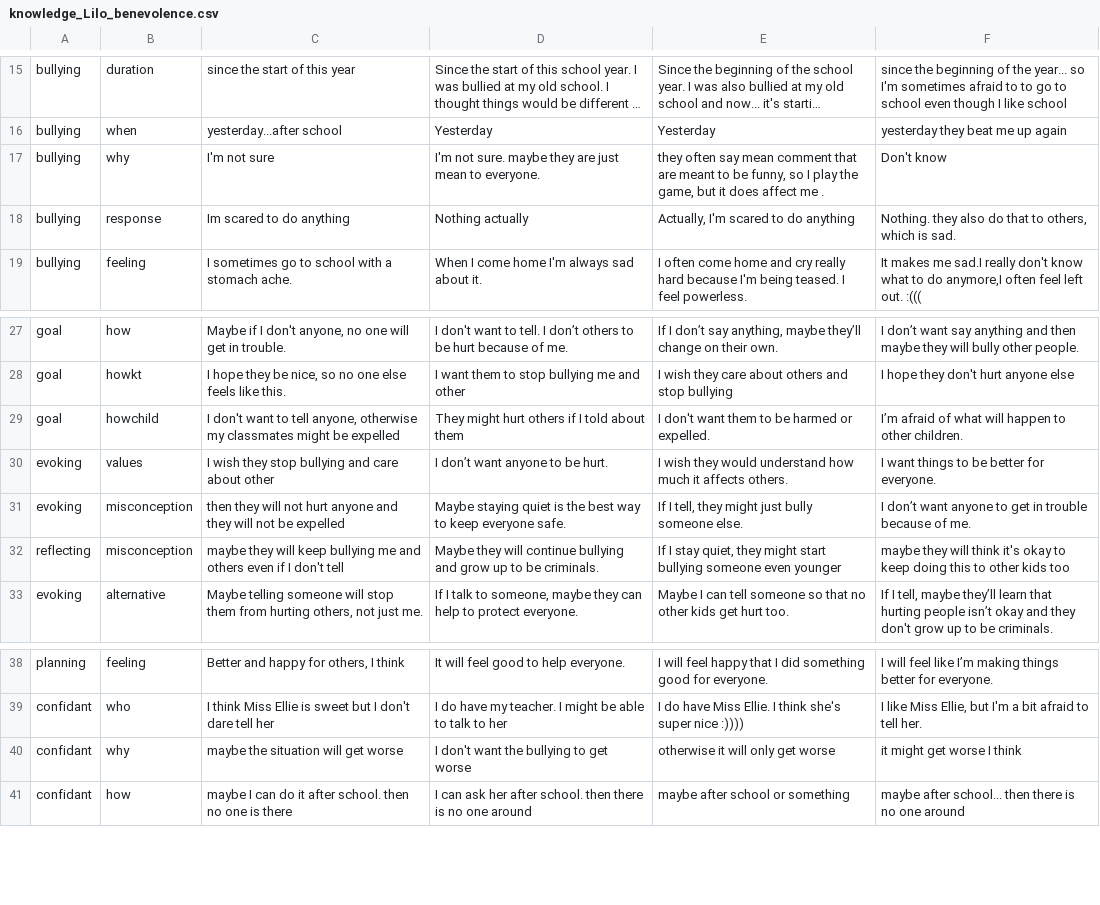
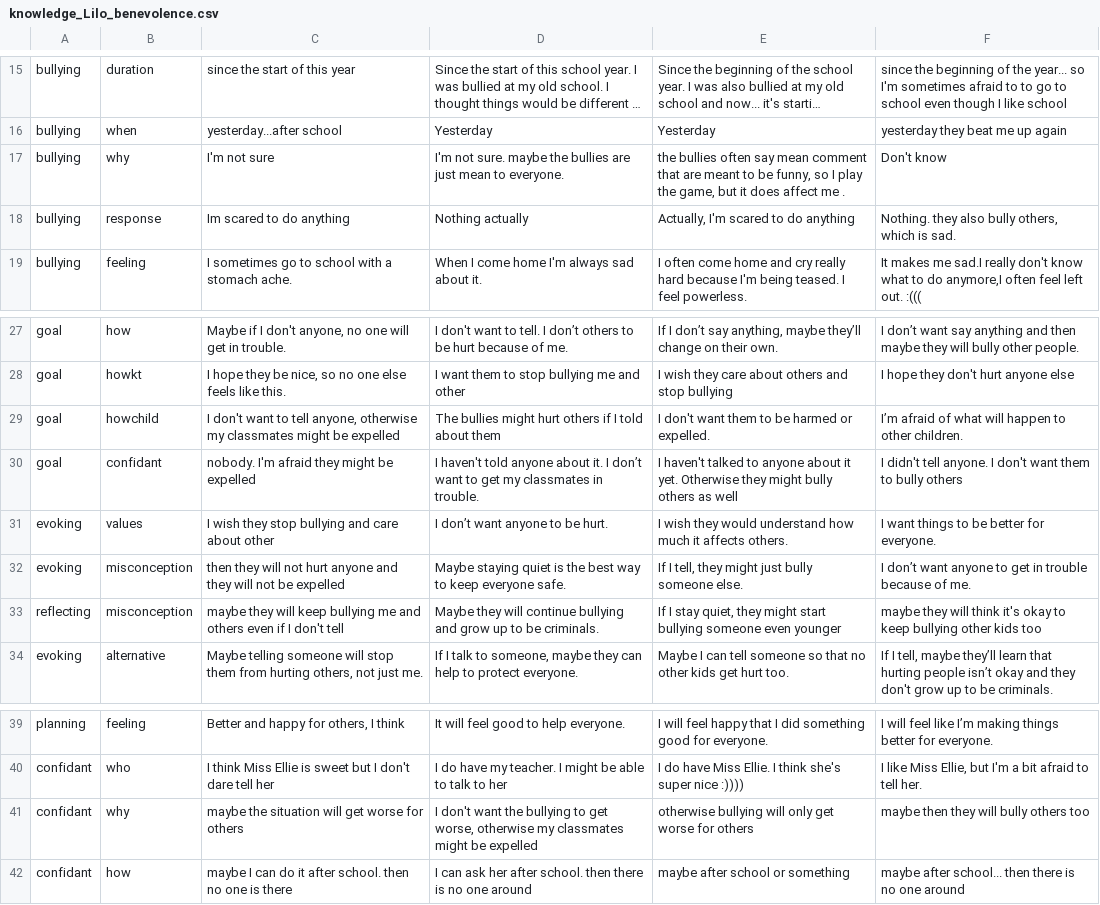
Before and after one commit to alowayyedm/LilobotTraining, a CSV file: dktbdiagent/files/knowledge/knowledge_Lilo_benevolence.csv, drawn as a sheet; only a part is shown, gaps mark what is left out; long unchanged cells end in …; addresses are those after the commit; the diff names each change by its address in the sheet, - before the commit and + after, or states it on an @@ line.

Commit message:
updates on th value model

```diff
--- a/dktbdiagent/files/knowledge/knowledge_Lilo_benevolence.csv
+++ b/dktbdiagent/files/knowledge/knowledge_Lilo_benevolence.csv
-D17: …sure. maybe they are just…
+D17: …sure. maybe the bullies are just…
-E17: they often say…
+E17: the bullies often say…
-F18: …they also do that to others, which…
+F18: …they also bully others, which…
-D29: They might hurt…
+D29: The bullies might hurt…
+row 30: goal | confidant | nobody. I'm afraid they might be expelled | I haven't told anyone about it. I don’t want to get my classmates in trouble. | I haven't talked to anyone about it yet. Otherwise they might bully others as well | I didn't tell anyone. I don't want them to bully others
-F33: …to keep doing this to other kids…
+F33: …to keep bullying other kids…
-C41: maybe the situation will get worse
+C41: maybe the situation will get worse for others
-D41: …to get worse
+D41: …to get worse, otherwise my classmates might be expelled
-E41: otherwise it will only get worse
+E41: otherwise bullying will only get worse for others
-F41: it might get worse I think
+F41: maybe then they will bully others too
```
Also changed, not shown: dktbdiagent/files/Convictions.csv, dktbdiagent/files/beliefs.csv, 15 other files.
